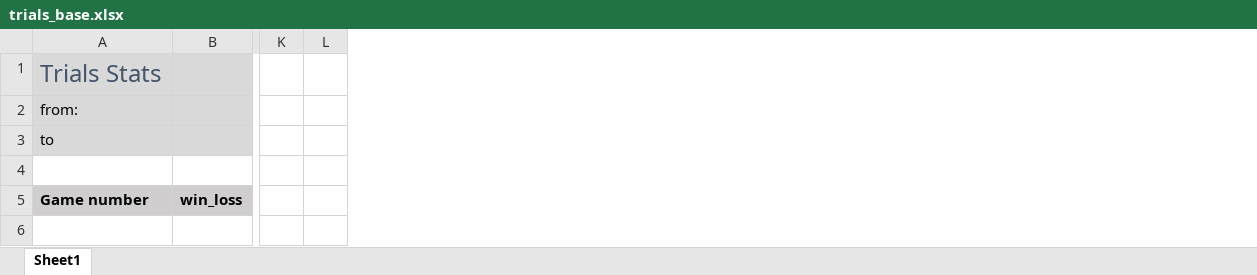
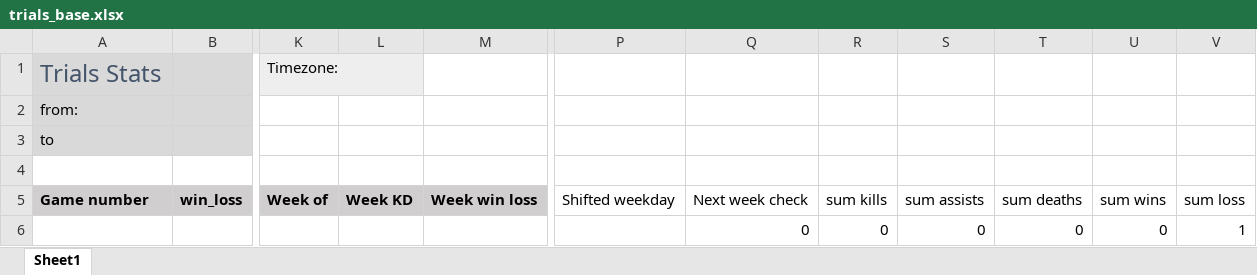
Before and after one commit to Brytron/helebot, an Excel workbook: trials_base.xlsx, sheet Sheet1, drawn as a sheet; only a part is shown, gaps mark what is left out; values as stored, in another font and other column widths than the file's, no borders; conditional formats not drawn; removed rows and columns are numbered as before the commit, all else as after; rows hold the shown columns only; the diff names each change by its address in the sheet, - before the commit and + after, or states it on an @@ line.

Commit message:
added new trialsteam functionality

```diff
--- a/trials_base.xlsx (sheet Sheet1)
+++ b/trials_base.xlsx (sheet Sheet1)
-column K, empty
-column L, empty
+column K, rows 1-5: Timezone: |  |  |  | Week of
+column L, row 5: Week KD
+column M, row 5: Week win loss
+column P, row 5: Shifted weekday
+column Q, row 5: Next week check
+column R, row 5: sum kills
+column S, row 5: sum assists
+column T, row 5: sum deaths
+column U, row 5: sum wins
+column V, row 5: sum loss
+row 6:  |  |  |  |  |  | 0 | 0 | 0 | 0 | 0 | 1
```
Also changed, not shown: formulas that keep their value, 3 other files.
